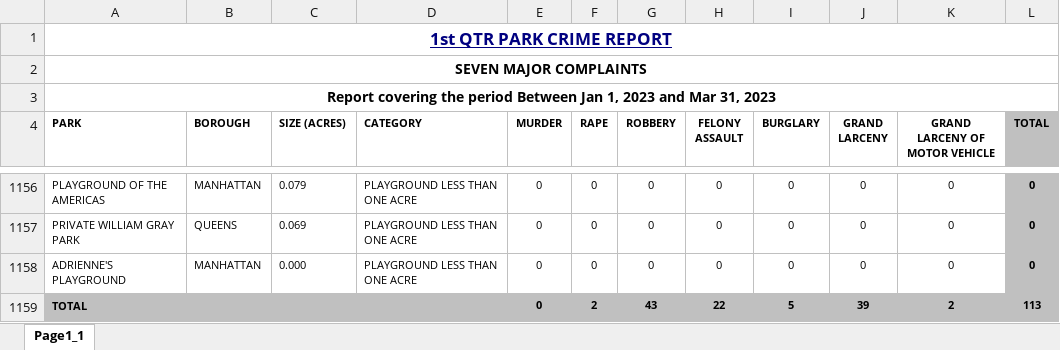
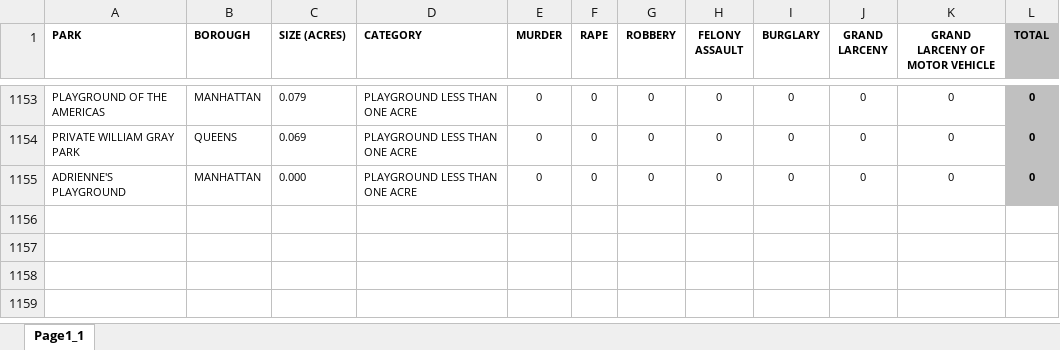
Before and after one commit to mia-khan/NYC_Crime, an Excel workbook: nyc-park-crime-stats-q1-2023.xlsx, sheet Page1_1, drawn as a sheet; only a part is shown, gaps mark what is left out; values as stored, in another font and other column widths than the file's, no borders; the diff names each change by its address in the sheet, - before the commit and + after, or states it on an @@ line.

```diff
--- a/nyc-park-crime-stats-q1-2023.xlsx (sheet Page1_1)
+++ b/nyc-park-crime-stats-q1-2023.xlsx (sheet Page1_1)
-row 1: 1st QTR PARK CRIME REPORT
-row 2: SEVEN MAJOR COMPLAINTS
-row 3: Report covering the period Between Jan 1, 2023 and Mar 31, 2023
-row 1159: TOTAL |  |  |  | 0 | 2 | 43 | 22 | 5 | 39 | 2 | 113
```
Also changed, not shown: nyc-park-crime-stats-q1-2024.xlsx, nyc-park-crime-stats-q2-2023.xlsx, 7 other files.
